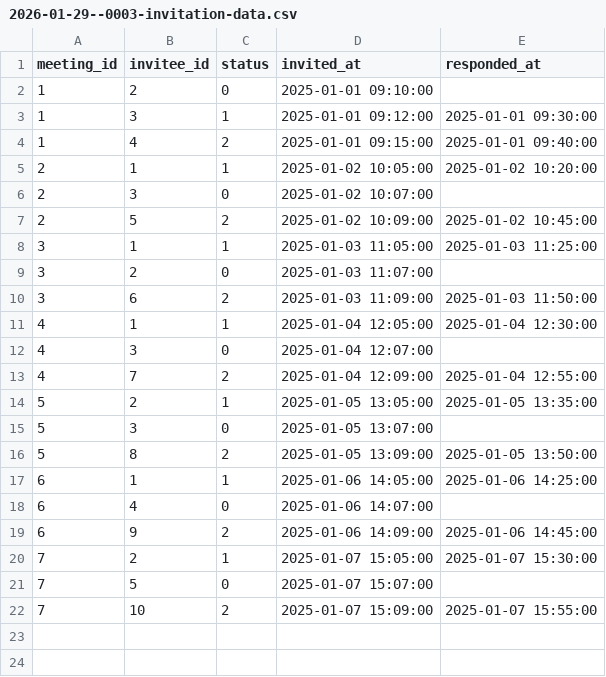
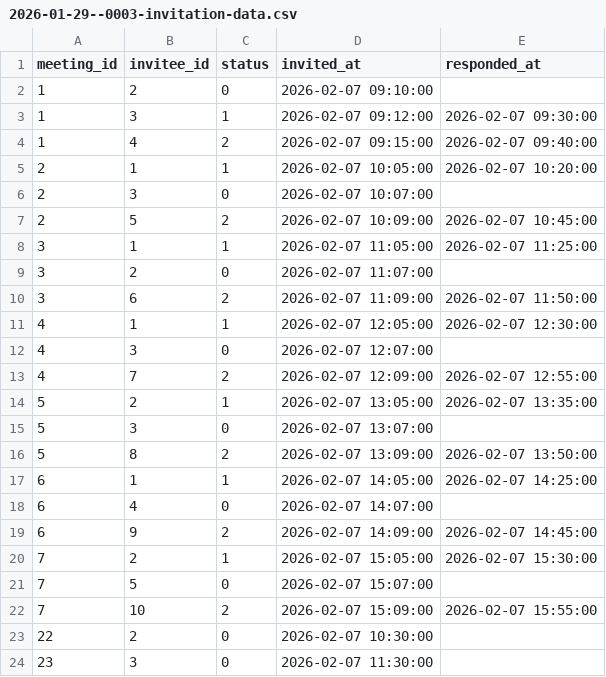
Before and after one commit to rrrrde1go/Android-Bootcamp-2026-Backend, a CSV file: src/main/resources/db.changelog/data/csv/2026-01-29--0003-invitation-data.csv, drawn as a sheet.

```diff
--- a/src/main/resources/db.changelog/data/csv/2026-01-29--0003-invitation-data.csv
+++ b/src/main/resources/db.changelog/data/csv/2026-01-29--0003-invitation-data.csv
@@ -1,22 +1,24 @@
 meeting_id;invitee_id;status;invited_at;responded_at
-1;2;0;2025-01-01 09:10:00;
-1;3;1;2025-01-01 09:12:00;2025-01-01 09:30:00
-1;4;2;2025-01-01 09:15:00;2025-01-01 09:40:00
-2;1;1;2025-01-02 10:05:00;2025-01-02 10:20:00
-2;3;0;2025-01-02 10:07:00;
-2;5;2;2025-01-02 10:09:00;2025-01-02 10:45:00
-3;1;1;2025-01-03 11:05:00;2025-01-03 11:25:00
-3;2;0;2025-01-03 11:07:00;
-3;6;2;2025-01-03 11:09:00;2025-01-03 11:50:00
-4;1;1;2025-01-04 12:05:00;2025-01-04 12:30:00
-4;3;0;2025-01-04 12:07:00;
-4;7;2;2025-01-04 12:09:00;2025-01-04 12:55:00
-5;2;1;2025-01-05 13:05:00;2025-01-05 13:35:00
-5;3;0;2025-01-05 13:07:00;
-5;8;2;2025-01-05 13:09:00;2025-01-05 13:50:00
-6;1;1;2025-01-06 14:05:00;2025-01-06 14:25:00
-6;4;0;2025-01-06 14:07:00;
-6;9;2;2025-01-06 14:09:00;2025-01-06 14:45:00
-7;2;1;2025-01-07 15:05:00;2025-01-07 15:30:00
-7;5;0;2025-01-07 15:07:00;
-7;10;2;2025-01-07 15:09:00;2025-01-07 15:55:00
+1;2;0;2026-02-07 09:10:00;
+1;3;1;2026-02-07 09:12:00;2026-02-07 09:30:00
+1;4;2;2026-02-07 09:15:00;2026-02-07 09:40:00
+2;1;1;2026-02-07 10:05:00;2026-02-07 10:20:00
+2;3;0;2026-02-07 10:07:00;
+2;5;2;2026-02-07 10:09:00;2026-02-07 10:45:00
+3;1;1;2026-02-07 11:05:00;2026-02-07 11:25:00
+3;2;0;2026-02-07 11:07:00;
+3;6;2;2026-02-07 11:09:00;2026-02-07 11:50:00
+4;1;1;2026-02-07 12:05:00;2026-02-07 12:30:00
+4;3;0;2026-02-07 12:07:00;
+4;7;2;2026-02-07 12:09:00;2026-02-07 12:55:00
+5;2;1;2026-02-07 13:05:00;2026-02-07 13:35:00
+5;3;0;2026-02-07 13:07:00;
+5;8;2;2026-02-07 13:09:00;2026-02-07 13:50:00
+6;1;1;2026-02-07 14:05:00;2026-02-07 14:25:00
+6;4;0;2026-02-07 14:07:00;
+6;9;2;2026-02-07 14:09:00;2026-02-07 14:45:00
+7;2;1;2026-02-07 15:05:00;2026-02-07 15:30:00
+7;5;0;2026-02-07 15:07:00;
+7;10;2;2026-02-07 15:09:00;2026-02-07 15:55:00
+22;2;0;2026-02-07 10:30:00;
+23;3;0;2026-02-07 11:30:00;
```
Also changed, not shown: src/main/resources/db.changelog/data/csv/2026-01-29--0001-user-data.csv, src/main/resources/db.changelog/data/csv/2026-01-29--0002-meeting-data.csv, 25 other files.
